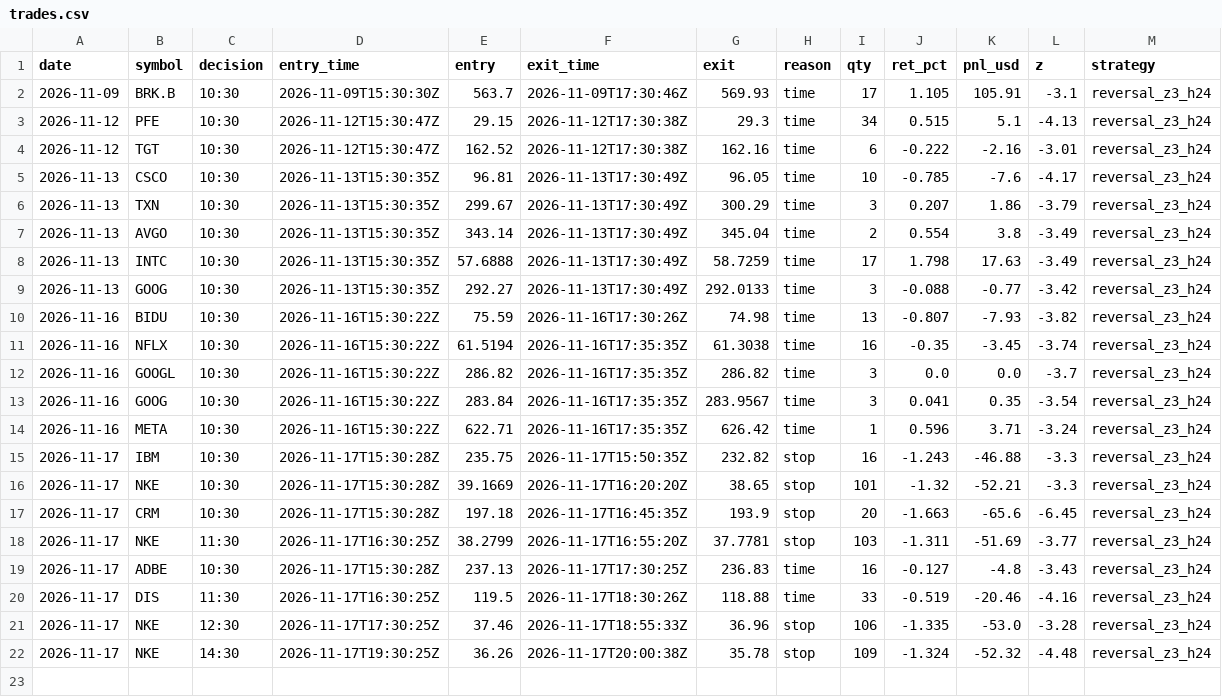
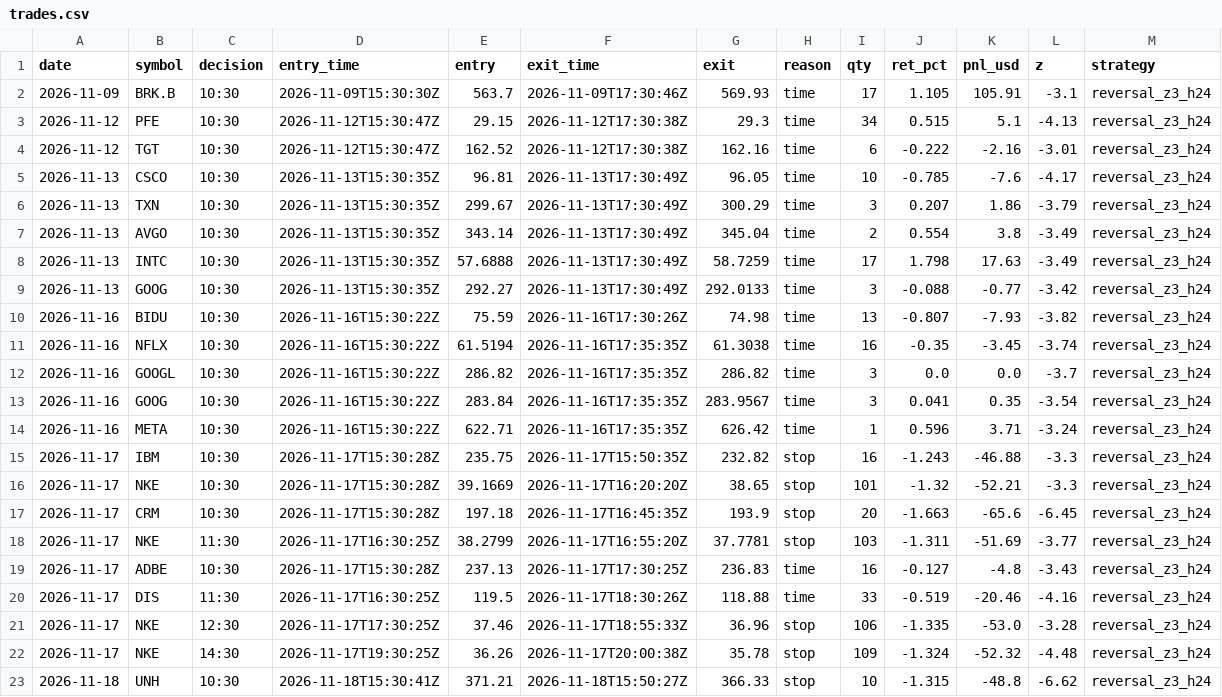
Before and after one commit to IdanLevy0/Alpaca-Paper-Runner, a CSV file: state/stocks/trades.csv, drawn as a sheet.

Commit message:
runner state

```diff
--- a/state/stocks/trades.csv
+++ b/state/stocks/trades.csv
@@ -22 +22,2 @@ date,symbol,decision,entry_time,entry,exit_time,exit,reason,qty,ret_pct,pnl_usd,
 2026-11-17,NKE,14:30,2026-11-17T19:30:25Z,36.26,2026-11-17T20:00:38Z,35.78,stop,109,-1.324,-52.32,-4.48,reversal_z3_h24
+2026-11-18,UNH,10:30,2026-11-18T15:30:41Z,371.21,2026-11-18T15:50:27Z,366.33,stop,10,-1.315,-48.8,-6.62,reversal_z3_h24
```
Also changed, not shown: 3 other files.
